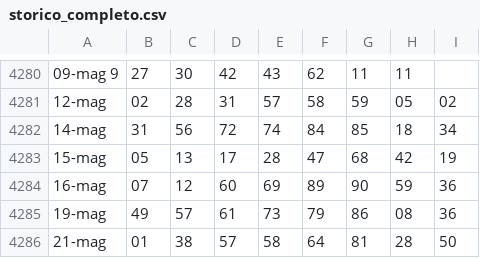
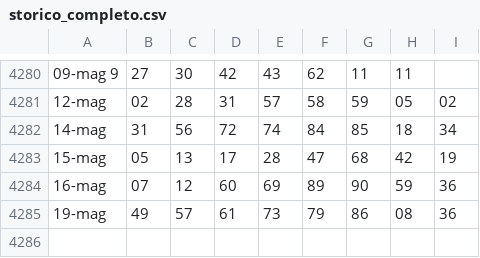
Before and after one commit to armentanom-eng/StatisticalData, a CSV file: storico_completo.csv, drawn as a sheet; only a part is shown, gaps mark what is left out.

Commit message:
Update storico_completo.csv

```diff
--- a/storico_completo.csv
+++ b/storico_completo.csv
@@ -4285,2 +4285 @@
 19-mag;49;57;61;73;79;86;08;36
-21-mag;01;38;57;58;64;81;28;50
```
